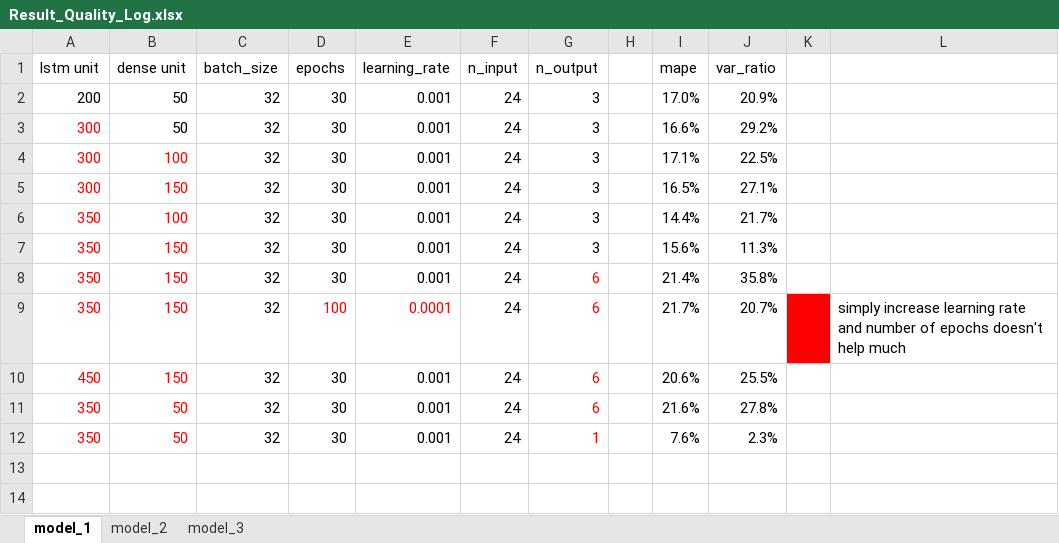
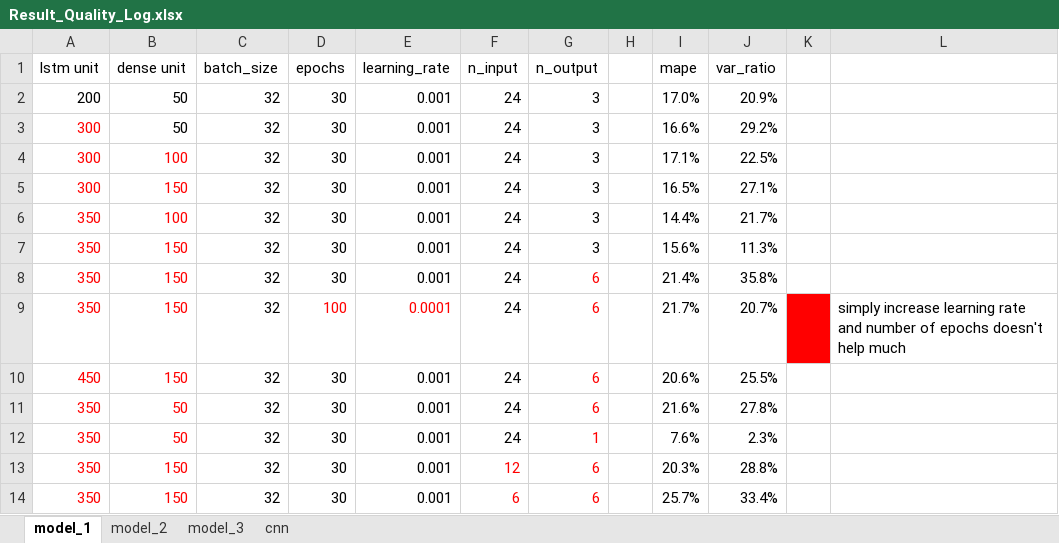
Before and after one commit to kunyuluo/GreenShift_PowerPrediction, an Excel workbook: Result_Quality_Log.xlsx, sheet model_1, drawn as a sheet; values as stored, in another font and other column widths than the file's, no borders; the diff names each change by its address in the sheet, - before the commit and + after, or states it on an @@ line.

Commit message:
cnn model set up

```diff
--- a/Result_Quality_Log.xlsx (sheet model_1)
+++ b/Result_Quality_Log.xlsx (sheet model_1)
+sheet tab: cnn
+row 13: 350 | 150 | 32 | 30 | 0.001 | 12 | 6 |  | 20.3% | 28.8%
+row 14: 350 | 150 | 32 | 30 | 0.001 | 6 | 6 |  | 25.7% | 33.4%
```
Also changed, not shown: 16 other files.
